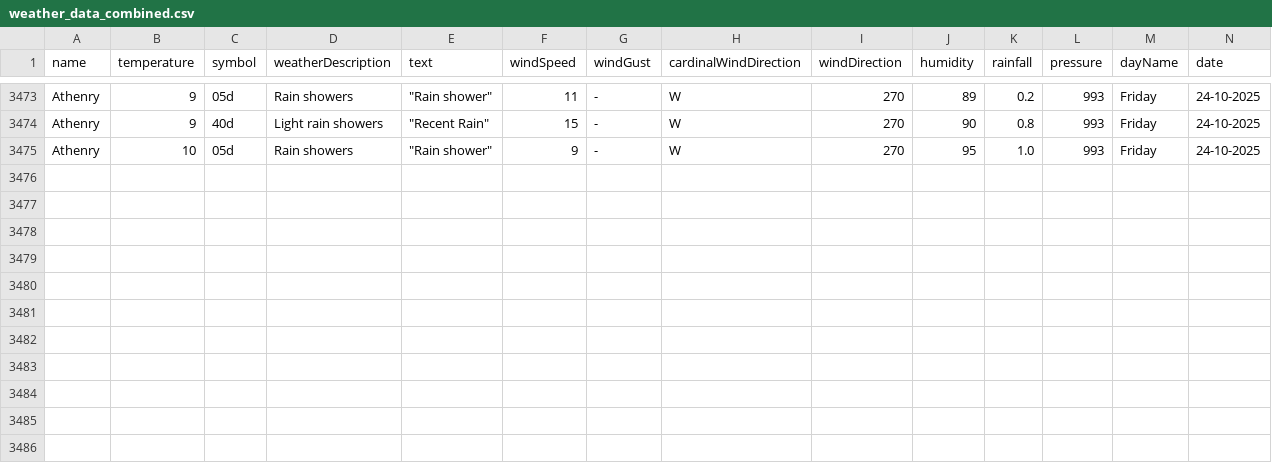
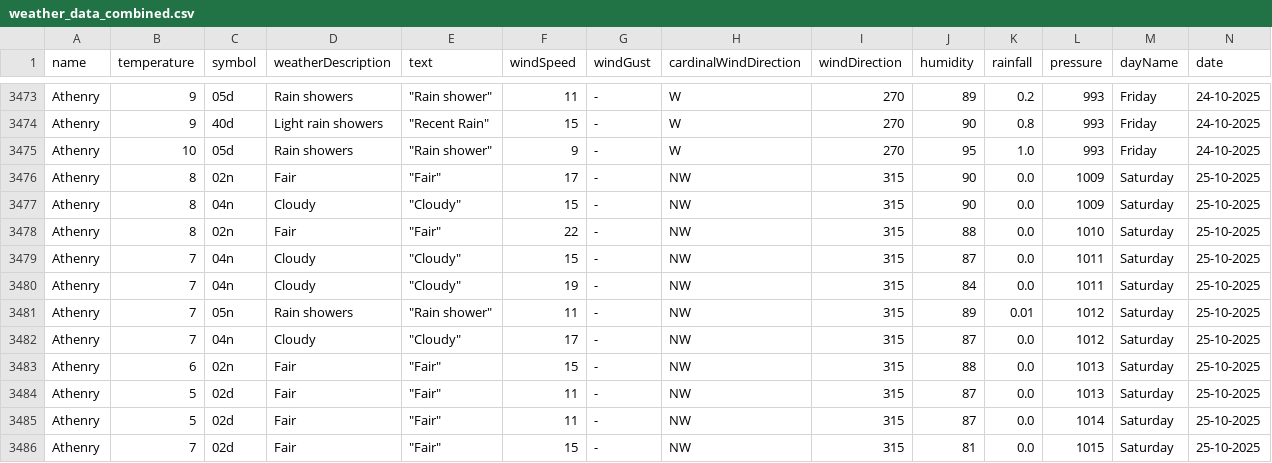
Before and after one commit to Sxnds01/computer-infrastructure-work, a CSV file: weather_data_combined.csv, drawn as a sheet; only a part is shown, gaps mark what is left out; rows hold the shown columns only; the diff names each change by its address in the sheet, - before the commit and + after, or states it on an @@ line.

```diff
--- a/weather_data_combined.csv
+++ b/weather_data_combined.csv
+row 3476: Athenry | 8 | 02n | Fair | "Fair" | 17 | - | NW | 315 | 90 | 0.0 | 1009 | Saturday | 25-10-2025
+row 3477: Athenry | 8 | 04n | Cloudy | "Cloudy" | 15 | - | NW | 315 | 90 | 0.0 | 1009 | Saturday | 25-10-2025
+row 3478: Athenry | 8 | 02n | Fair | "Fair" | 22 | - | NW | 315 | 88 | 0.0 | 1010 | Saturday | 25-10-2025
+row 3479: Athenry | 7 | 04n | Cloudy | "Cloudy" | 15 | - | NW | 315 | 87 | 0.0 | 1011 | Saturday | 25-10-2025
+row 3480: Athenry | 7 | 04n | Cloudy | "Cloudy" | 19 | - | NW | 315 | 84 | 0.0 | 1011 | Saturday | 25-10-2025
+row 3481: Athenry | 7 | 05n | Rain showers | "Rain shower" | 11 | - | NW | 315 | 89 | 0.01 | 1012 | Saturday | 25-10-2025
+row 3482: Athenry | 7 | 04n | Cloudy | "Cloudy" | 17 | - | NW | 315 | 87 | 0.0 | 1012 | Saturday | 25-10-2025
+row 3483: Athenry | 6 | 02n | Fair | "Fair" | 15 | - | NW | 315 | 88 | 0.0 | 1013 | Saturday | 25-10-2025
+row 3484: Athenry | 5 | 02d | Fair | "Fair" | 11 | - | NW | 315 | 87 | 0.0 | 1013 | Saturday | 25-10-2025
+row 3485: Athenry | 5 | 02d | Fair | "Fair" | 11 | - | NW | 315 | 87 | 0.0 | 1014 | Saturday | 25-10-2025
+row 3486: Athenry | 7 | 02d | Fair | "Fair" | 15 | - | NW | 315 | 81 | 0.0 | 1015 | Saturday | 25-10-2025
```
Also changed, not shown: 2 other files.
